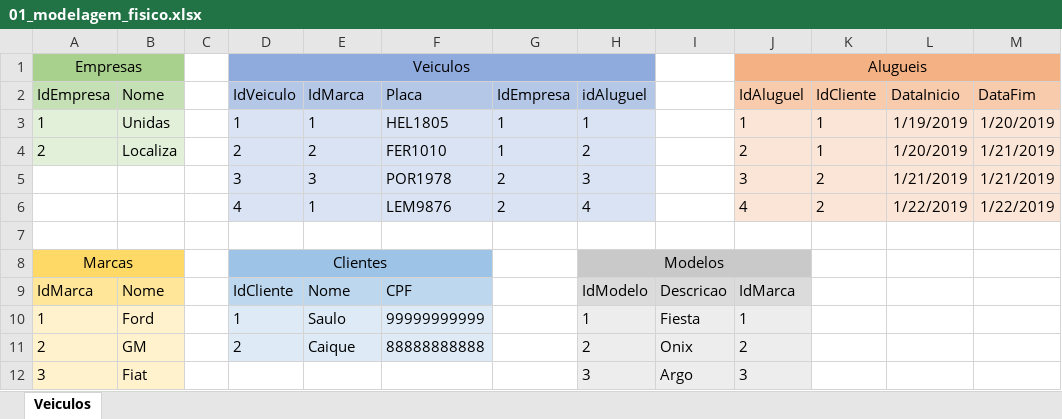
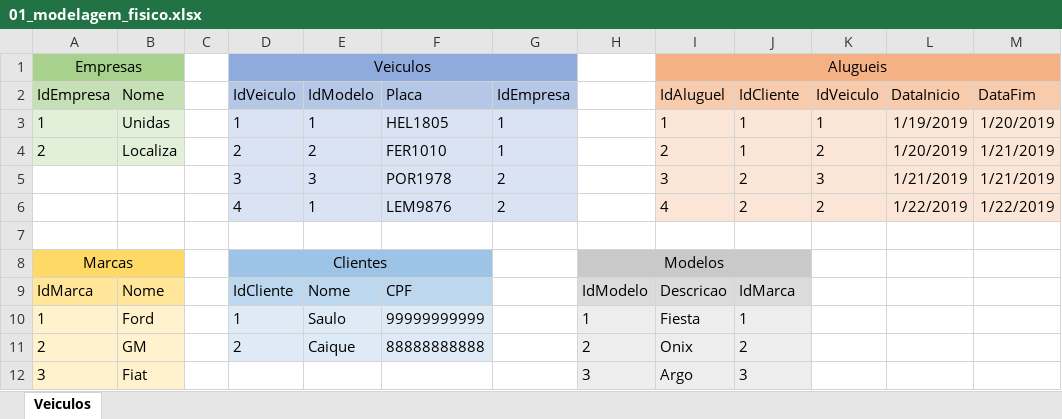
Before and after one commit to Pedro-B-Alves/senai_sprint1_bd, an Excel workbook: exercicios/1.2-exercicio-locadora/01_modelagem_fisico.xlsx, sheet Veiculos, drawn as a sheet; values as stored, in another font and other column widths than the file's, no borders; the diff names each change by its address in the sheet, - before the commit and + after, or states it on an @@ line.

Commit message:
Exercicios

```diff
--- a/exercicios/1.2-exercicio-locadora/01_modelagem_fisico.xlsx (sheet Veiculos)
+++ b/exercicios/1.2-exercicio-locadora/01_modelagem_fisico.xlsx (sheet Veiculos)
-D1:H1 merged
+D1:G1 merged
-H1 fill: #8FAADC
+H1 fill: none
-I1 (IdAluguel): (empty)
+I1 (IdAluguel): Alugueis
-I1 fill: none
+I1 fill: #F4B183
+I1:M1 merged
-J1 (IdCliente): Alugueis
+J1 (IdCliente): (empty)
-J1:M1 merged
-E2: IdMarca
+E2: IdModelo
-H2: idAluguel
+H2: (empty)
-H2 fill: #B4C7E7
+H2 fill: none
-I2: (empty)
+I2: IdAluguel
-I2 fill: none
+I2 fill: #F8CBAD
-J2: IdAluguel
+J2: IdCliente
-K2: IdCliente
+K2: IdVeiculo
-H3: 1
+H3: (empty)
-H3:H6 fill: #DAE3F3
+H3:H6 fill: none
-I3 (IdAluguel): (empty)
+I3 (IdAluguel): 1
-I3:I6 fill: none
+I3:I6 fill: #FBE5D6
-H4: 2
+H4: (empty)
-I4 (IdAluguel): (empty)
+I4 (IdAluguel): 2
-J4 (IdCliente): 2
+J4 (IdCliente): 1
-K4 (IdVeiculo): 1
+K4 (IdVeiculo): 2
-H5: 3
+H5: (empty)
-I5 (IdAluguel): (empty)
+I5 (IdAluguel): 3
-J5 (IdCliente): 3
+J5 (IdCliente): 2
-K5 (IdVeiculo): 2
+K5 (IdVeiculo): 3
-H6: 4
+H6: (empty)
-I6 (IdAluguel): (empty)
+I6 (IdAluguel): 4
-J6 (IdCliente): 4
+J6 (IdCliente): 2
```
Also changed, not shown: 21 other files.
